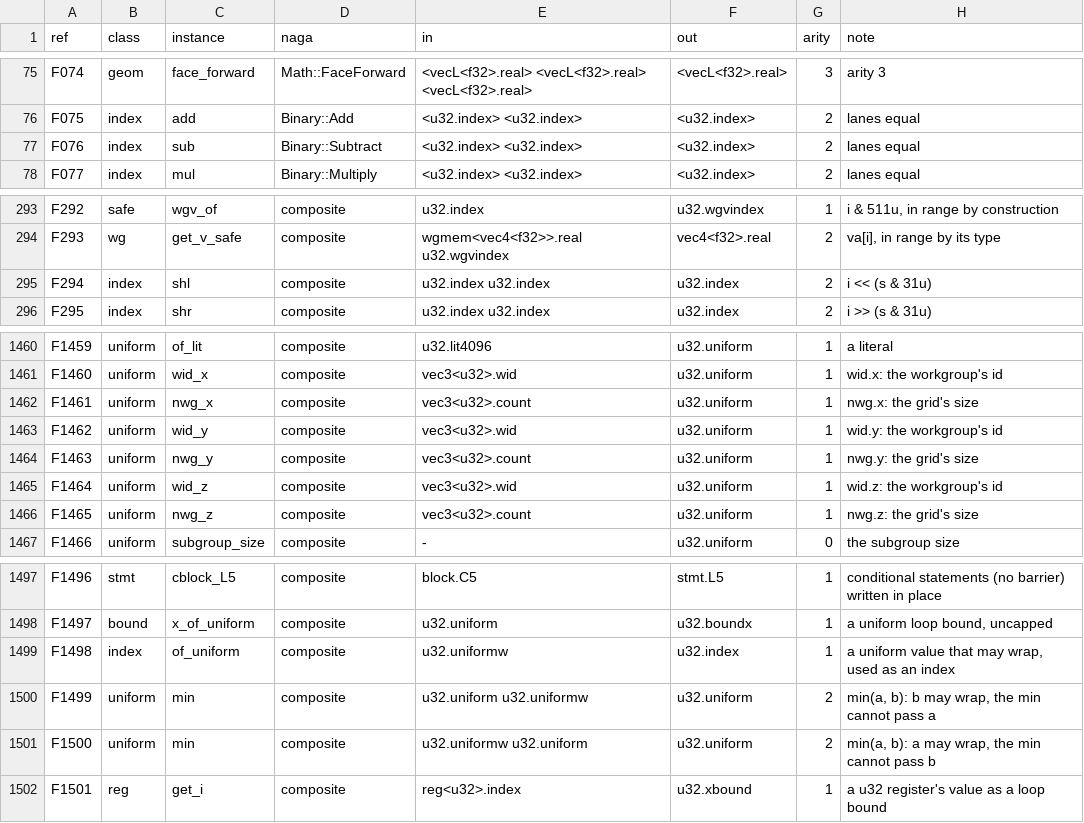
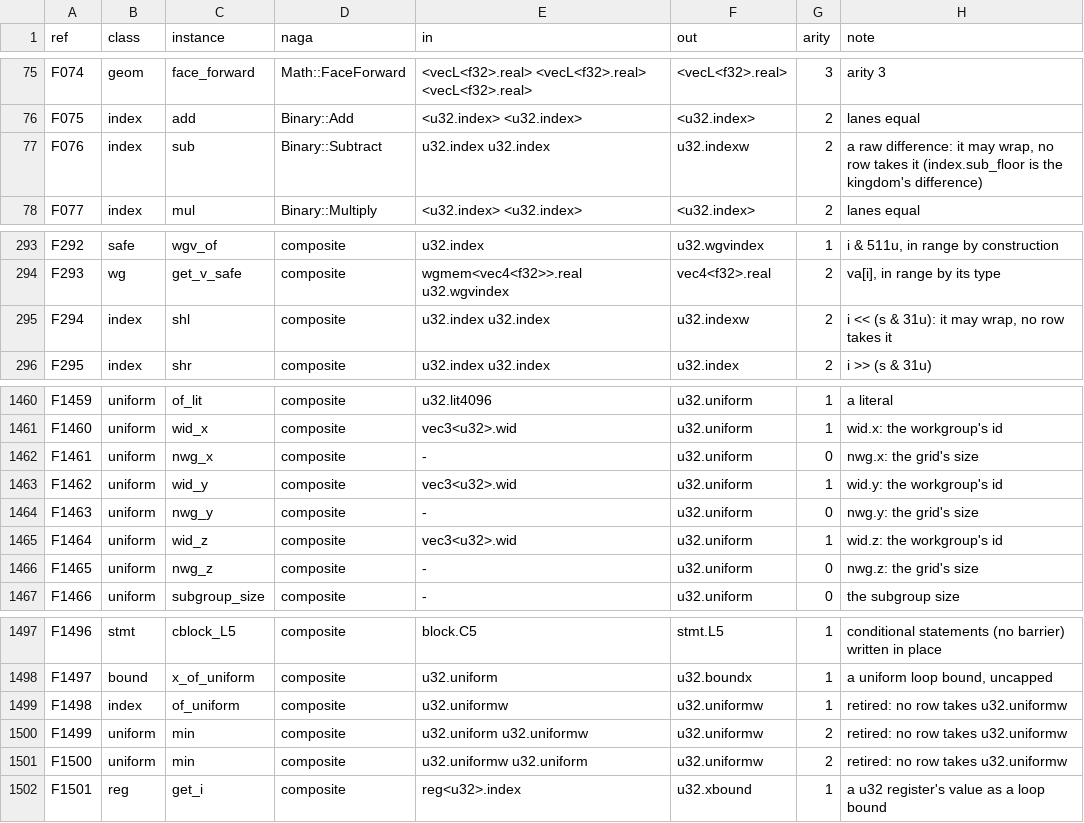
Before and after one commit to Gamakon/fuller, a TSV file: kingdoms/safewgsl/functions.tsv, drawn as a sheet; only a part is shown, gaps mark what is left out.

```diff
--- a/kingdoms/safewgsl/functions.tsv
+++ b/kingdoms/safewgsl/functions.tsv
@@ -76,3 +76,3 @@ F074	geom	face_forward	Math::FaceForward	<vecL<f32>.real> <vecL<f32>.real> <vecL
 F075	index	add	Binary::Add	<u32.index> <u32.index>	<u32.index>	2	lanes equal
-F076	index	sub	Binary::Subtract	<u32.index> <u32.index>	<u32.index>	2	lanes equal
+F076	index	sub	Binary::Subtract	u32.index u32.index	u32.indexw	2	a raw difference: it may wrap, no row takes it (index.sub_floor is the kingdom's difference)
 F077	index	mul	Binary::Multiply	<u32.index> <u32.index>	<u32.index>	2	lanes equal
@@ -294,3 +294,3 @@ F292	safe	wgv_of	composite	u32.index	u32.wgvindex	1	i & 511u, in range by constr
 F293	wg	get_v_safe	composite	wgmem<vec4<f32>>.real u32.wgvindex	vec4<f32>.real	2	va[i], in range by its type
-F294	index	shl	composite	u32.index u32.index	u32.index	2	i << (s & 31u)
+F294	index	shl	composite	u32.index u32.index	u32.indexw	2	i << (s & 31u): it may wrap, no row takes it
 F295	index	shr	composite	u32.index u32.index	u32.index	2	i >> (s & 31u)
@@ -1461,7 +1461,7 @@ F1459	uniform	of_lit	composite	u32.lit4096	u32.uniform	1	a literal
 F1460	uniform	wid_x	composite	vec3<u32>.wid	u32.uniform	1	wid.x: the workgroup's id
-F1461	uniform	nwg_x	composite	vec3<u32>.count	u32.uniform	1	nwg.x: the grid's size
+F1461	uniform	nwg_x	composite	-	u32.uniform	0	nwg.x: the grid's size
 F1462	uniform	wid_y	composite	vec3<u32>.wid	u32.uniform	1	wid.y: the workgroup's id
-F1463	uniform	nwg_y	composite	vec3<u32>.count	u32.uniform	1	nwg.y: the grid's size
+F1463	uniform	nwg_y	composite	-	u32.uniform	0	nwg.y: the grid's size
 F1464	uniform	wid_z	composite	vec3<u32>.wid	u32.uniform	1	wid.z: the workgroup's id
-F1465	uniform	nwg_z	composite	vec3<u32>.count	u32.uniform	1	nwg.z: the grid's size
+F1465	uniform	nwg_z	composite	-	u32.uniform	0	nwg.z: the grid's size
 F1466	uniform	subgroup_size	composite	-	u32.uniform	0	the subgroup size
@@ -1498,5 +1498,5 @@ F1496	stmt	cblock_L5	composite	block.C5	stmt.L5	1	conditional statements (no bar
 F1497	bound	x_of_uniform	composite	u32.uniform	u32.boundx	1	a uniform loop bound, uncapped
-F1498	index	of_uniform	composite	u32.uniformw	u32.index	1	a uniform value that may wrap, used as an index
-F1499	uniform	min	composite	u32.uniform u32.uniformw	u32.uniform	2	min(a, b): b may wrap, the min cannot pass a
-F1500	uniform	min	composite	u32.uniformw u32.uniform	u32.uniform	2	min(a, b): a may wrap, the min cannot pass b
+F1498	index	of_uniform	composite	u32.uniformw	u32.uniformw	1	retired: no row takes u32.uniformw
+F1499	uniform	min	composite	u32.uniform u32.uniformw	u32.uniformw	2	retired: no row takes u32.uniformw
+F1500	uniform	min	composite	u32.uniformw u32.uniform	u32.uniformw	2	retired: no row takes u32.uniformw
 F1501	reg	get_i	composite	reg<u32>.index	u32.xbound	1	a u32 register's value as a loop bound
```
Also changed, not shown: kingdoms/safewgsl/types.tsv, 8 other files.
